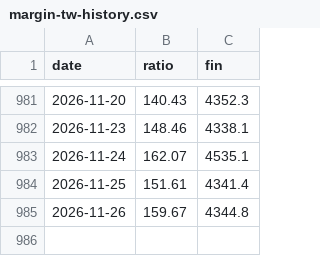
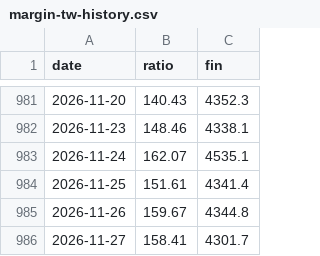
Before and after one commit to Jackie84112/macro-dashboard, a CSV file: data/margin-tw-history.csv, drawn as a sheet; only a part is shown, gaps mark what is left out; the diff names each change by its address in the sheet, - before the commit and + after, or states it on an @@ line.

```diff
--- a/data/margin-tw-history.csv
+++ b/data/margin-tw-history.csv
+row 986: 2026-11-27 | 158.41 | 4301.7
```
Also changed, not shown: 5 other files.
